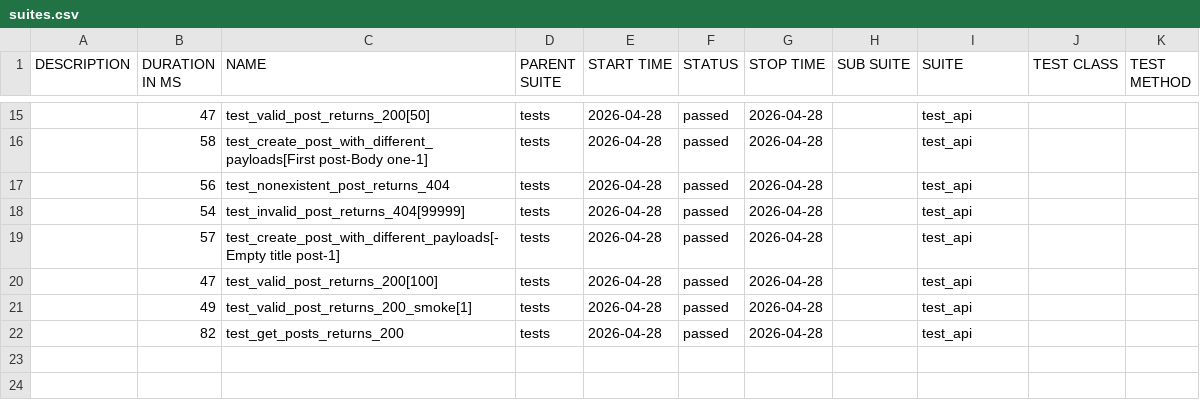
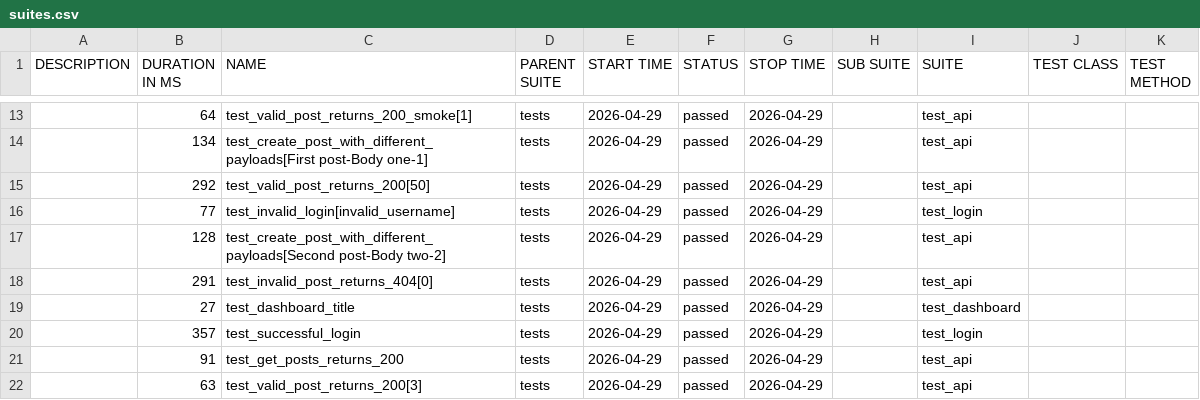
Before and after one commit to radekmeloun/testing_lessons, a CSV file: regression/data/suites.csv, drawn as a sheet; only a part is shown, gaps mark what is left out; the diff covers the shown part only.

```diff
--- a/regression/data/suites.csv
+++ b/regression/data/suites.csv
@@ -15,8 +13,10 @@
-"","47","test_valid_post_returns_200[50]","tests","2026-04-28","passed","2026-04-28","","test_api","",""
-"","58","test_create_post_with_different_payloads[First post-Body one-1]","tests","2026-04-28","passed","2026-04-28","","test_api","",""
-"","56","test_nonexistent_post_returns_404","tests","2026-04-28","passed","2026-04-28","","test_api","",""
-"","54","test_invalid_post_returns_404[99999]","tests","2026-04-28","passed","2026-04-28","","test_api","",""
-"","57","test_create_post_with_different_payloads[-Empty title post-1]","tests","2026-04-28","passed","2026-04-28","","test_api","",""
-"","47","test_valid_post_returns_200[100]","tests","2026-04-28","passed","2026-04-28","","test_api","",""
-"","49","test_valid_post_returns_200_smoke[1]","tests","2026-04-28","passed","2026-04-28","","test_api","",""
-"","82","test_get_posts_returns_200","tests","2026-04-28","passed","2026-04-28","","test_api","",""
+"","64","test_valid_post_returns_200_smoke[1]","tests","2026-04-29","passed","2026-04-29","","test_api","",""
+"","134","test_create_post_with_different_payloads[First post-Body one-1]","tests","2026-04-29","passed","2026-04-29","","test_api","",""
+"","292","test_valid_post_returns_200[50]","tests","2026-04-29","passed","2026-04-29","","test_api","",""
+"","77","test_invalid_login[invalid_username]","tests","2026-04-29","passed","2026-04-29","","test_login","",""
+"","128","test_create_post_with_different_payloads[Second post-Body two-2]","tests","2026-04-29","passed","2026-04-29","","test_api","",""
+"","291","test_invalid_post_returns_404[0]","tests","2026-04-29","passed","2026-04-29","","test_api","",""
+"","27","test_dashboard_title","tests","2026-04-29","passed","2026-04-29","","test_dashboard","",""
+"","357","test_successful_login","tests","2026-04-29","passed","2026-04-29","","test_login","",""
+"","91","test_get_posts_returns_200","tests","2026-04-29","passed","2026-04-29","","test_api","",""
+"","63","test_valid_post_returns_200[3]","tests","2026-04-29","passed","2026-04-29","","test_api","",""
```
Also changed, not shown: 3 added rows, 5 removed rows and 27 edited cells elsewhere in this file, 36 other files.
